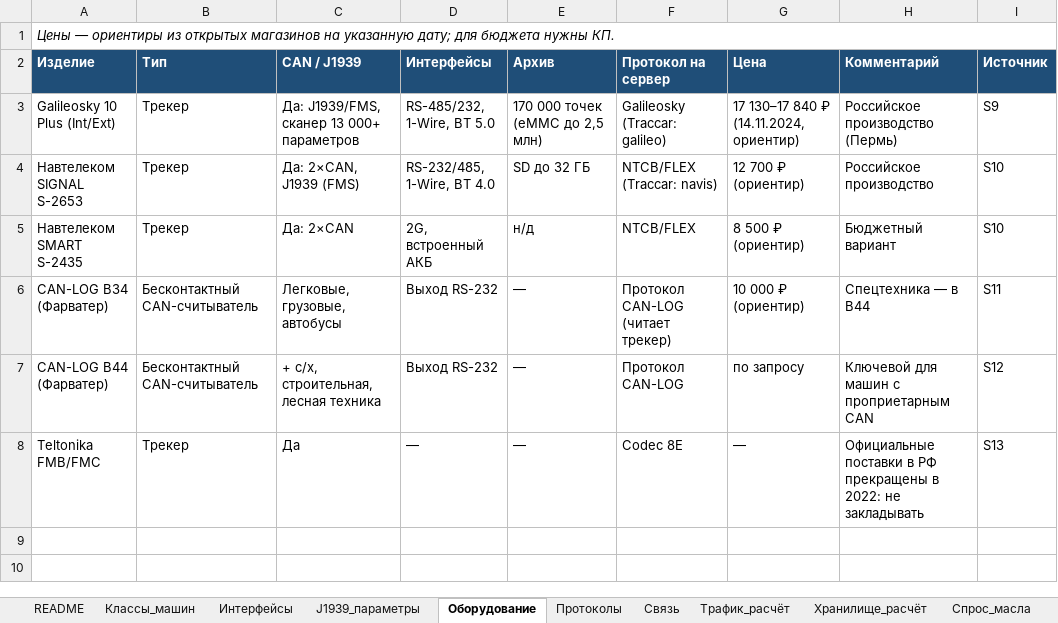
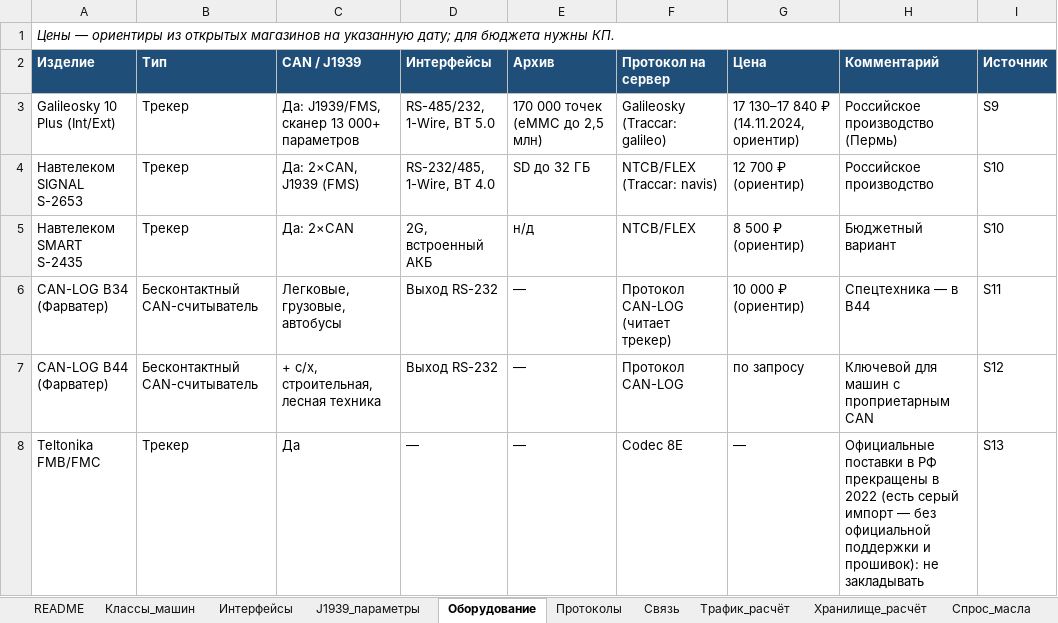
Before and after one commit to isrealellera/ITles, an Excel workbook: deliverables/ITles_Fuchs_telematics.xlsx, sheet Оборудование, drawn as a sheet; values as stored, in another font and other column widths than the file's, no borders; the diff names each change by its address in the sheet, - before the commit and + after, or states it on an @@ line.

```diff
--- a/deliverables/ITles_Fuchs_telematics.xlsx (sheet Оборудование)
+++ b/deliverables/ITles_Fuchs_telematics.xlsx (sheet Оборудование)
-H8 (Комментарий): …прекращены в 2022: не закладывать
+H8 (Комментарий): …прекращены в 2022 (есть серый импорт — без официальной поддержки и прошивок): не закладывать
```
Also changed, not shown: 3 other files.
